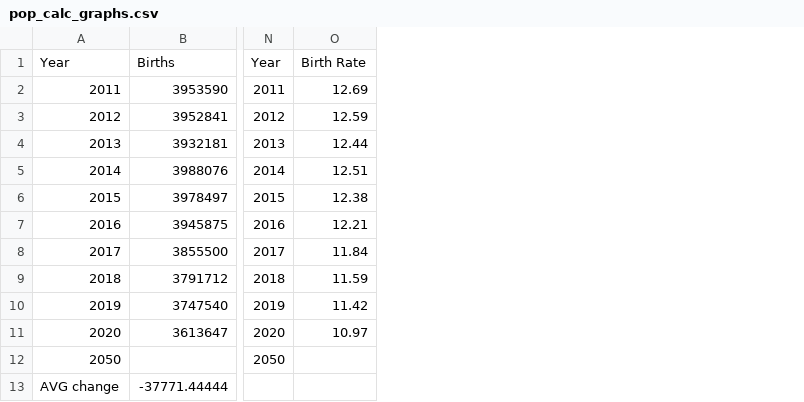
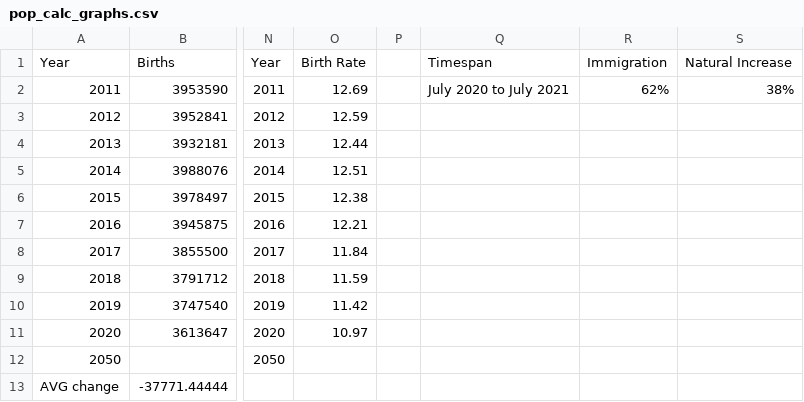
Before and after one commit to chloelinli/image-classification, a CSV file: projects/us_birth_rate_trends_20221006/data/pop_calc_graphs.csv, drawn as a sheet; only a part is shown, gaps mark what is left out; the diff names each change by its address in the sheet, - before the commit and + after, or states it on an @@ line.

Commit message:
added new data

```diff
--- a/projects/us_birth_rate_trends_20221006/data/pop_calc_graphs.csv
+++ b/projects/us_birth_rate_trends_20221006/data/pop_calc_graphs.csv
+column P, empty
+column Q, rows 1-2: Timespan | July 2020 to July 2021
+column R, rows 1-2: Immigration | 62%
+column S, rows 1-2: Natural Increase | 38%
```
Also changed, not shown: 1 other file.
